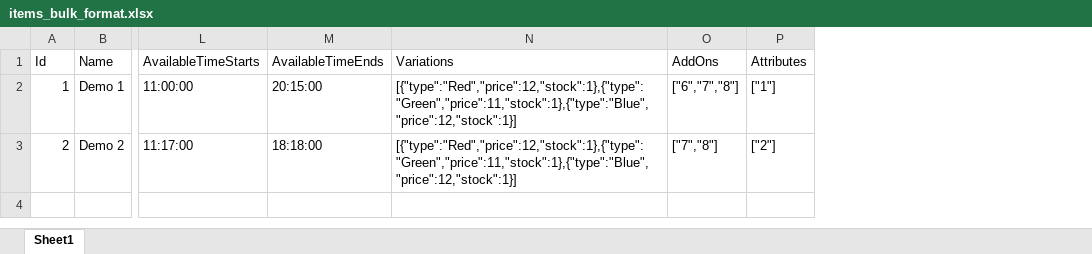
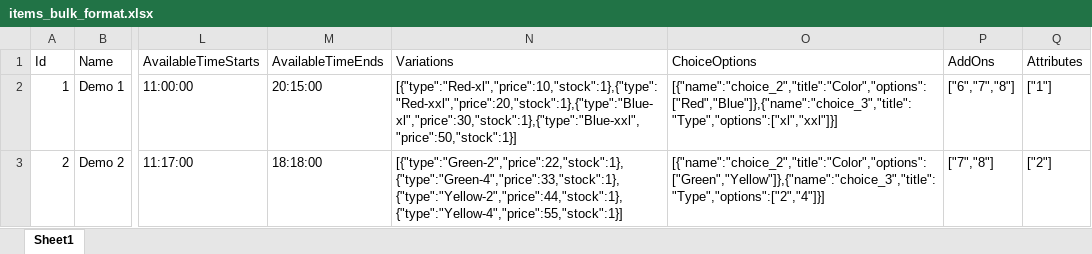
Before and after one commit to Net-Geometry/admin-locca-marketplace, an Excel workbook: public/assets/items_bulk_format.xlsx, sheet Sheet1, drawn as a sheet; only a part is shown, gaps mark what is left out; values as stored, in another font and other column widths than the file's, no borders; the diff names each change by its address in the sheet, - before the commit and + after, or states it on an @@ line.

Commit message:
issue fixed on notification and bulk import

```diff
--- a/public/assets/items_bulk_format.xlsx (sheet Sheet1)
+++ b/public/assets/items_bulk_format.xlsx (sheet Sheet1)
+column O (ChoiceOptions), rows 2-3: [{"name":"choice_2","title":"Color","options":["Red","Blue"]},{"name":"choice_3","title":"Type","options":["xl","xxl"]}] | [{"name":"choice_2","title":"Color","options":["Green","Yellow"]},{"name":"choice_3","title":"Type","options":["2","4"]}]
-N2 (Variations): [{"type":"Red","price":12,"stock":1},{"type":"Green","price":11,"stock":1},{"type":"Blue","price":12,"stock":1}]
+N2 (Variations): [{"type":"Red-xl","price":10,"stock":1},{"type":"Red-xxl","price":20,"stock":1},{"type":"Blue-xl","price":30,"stock":1},{"type":"Blue-xxl","price":50,"stock":1}]
-N3 (Variations): [{"type":"Red","price":12,"stock":1},{"type":"Green","price":11,"stock":1},{"type":"Blue","price":12,"stock":1}]
+N3 (Variations): [{"type":"Green-2","price":22,"stock":1},{"type":"Green-4","price":33,"stock":1},{"type":"Yellow-2","price":44,"stock":1},{"type":"Yellow-4","price":55,"stock":1}]
```
Also changed, not shown: public/assets/items_bulk_format_nodata.xlsx, 4 other files.
